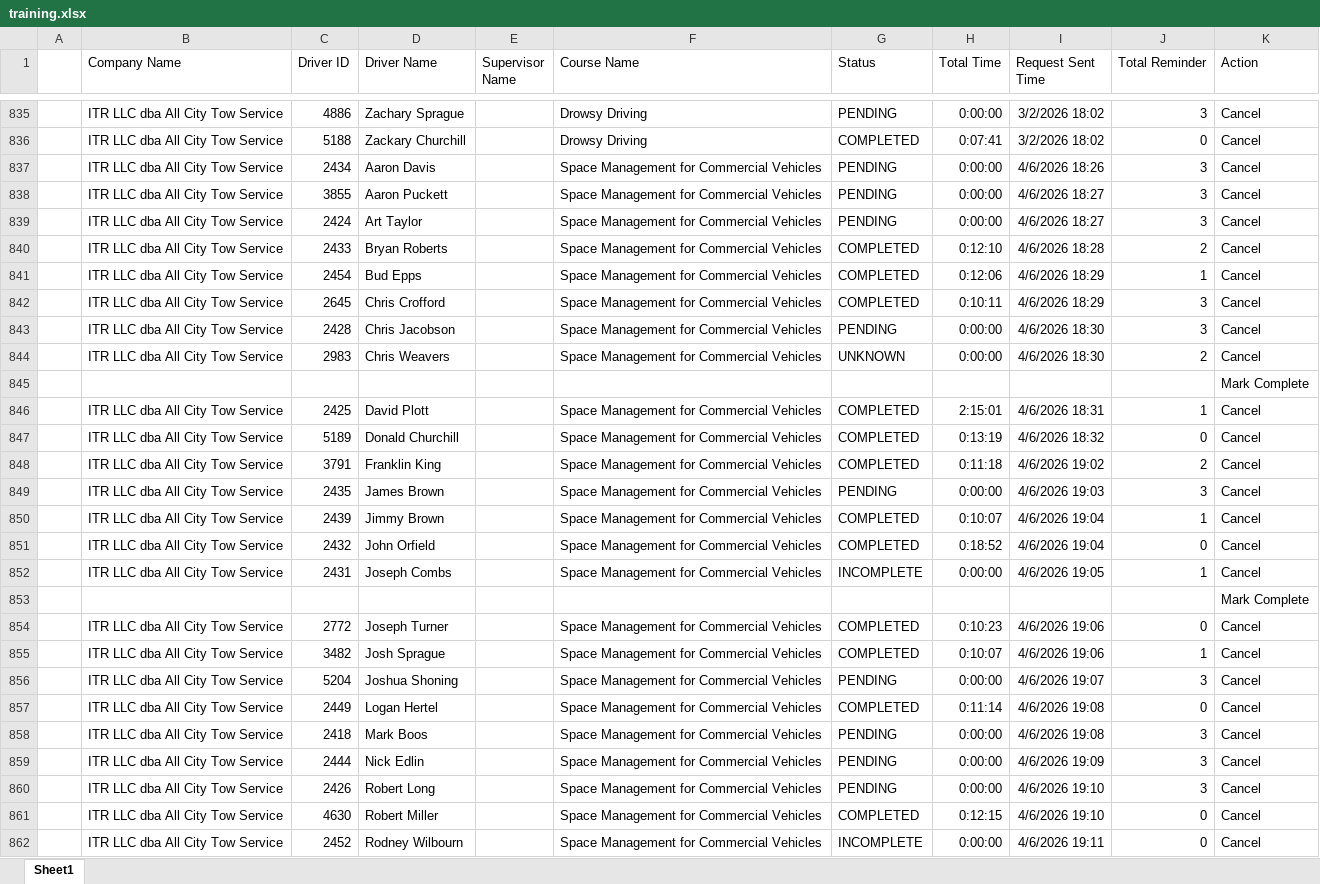
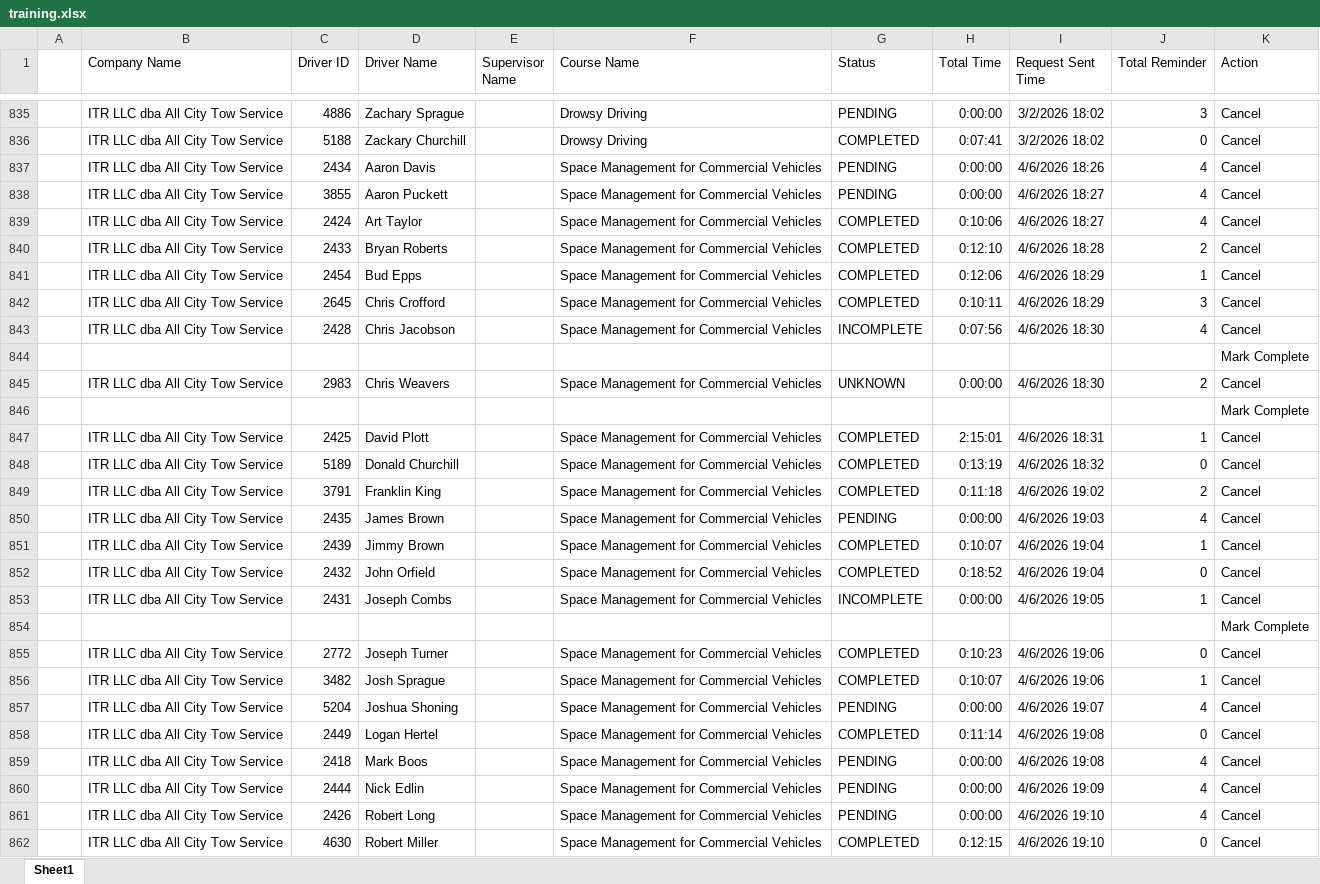
Before and after one commit to jmullins-DEN/All-City-Tow, an Excel workbook: training.xlsx, sheet Sheet1, drawn as a sheet; only a part is shown, gaps mark what is left out; the shorter side is filled out with more unchanged rows; values as stored, in another font and other column widths than the file's, no borders; addresses are those after the commit; the diff covers the shown part only; the diff names each change by its address in the sheet, - before the commit and + after, or states it on an @@ line.

```diff
--- a/training.xlsx (sheet Sheet1)
+++ b/training.xlsx (sheet Sheet1)
-J837:J839 (Total Reminder): 3
+J837:J839 (Total Reminder): 4
-G839 (Status): PENDING
+G839 (Status): COMPLETED
-H839 (Total Time): 0:00:00
+H839 (Total Time): 0:10:06
-G843 (Status): PENDING
+G843 (Status): INCOMPLETE
-H843 (Total Time): 0:00:00
+H843 (Total Time): 0:07:56
-J843 (Total Reminder): 3
+J843 (Total Reminder): 4
+row 844:  |  |  |  |  |  |  |  |  |  | Mark Complete
-J850 (Total Reminder): 3
+J850 (Total Reminder): 4
-J857 (Total Reminder): 3
+J857 (Total Reminder): 4
-J859:J861 (Total Reminder): 3
+J859:J861 (Total Reminder): 4
```
Also changed, not shown: 40 added rows and 62 edited cells elsewhere in this sheet, camera_events.xlsx.
